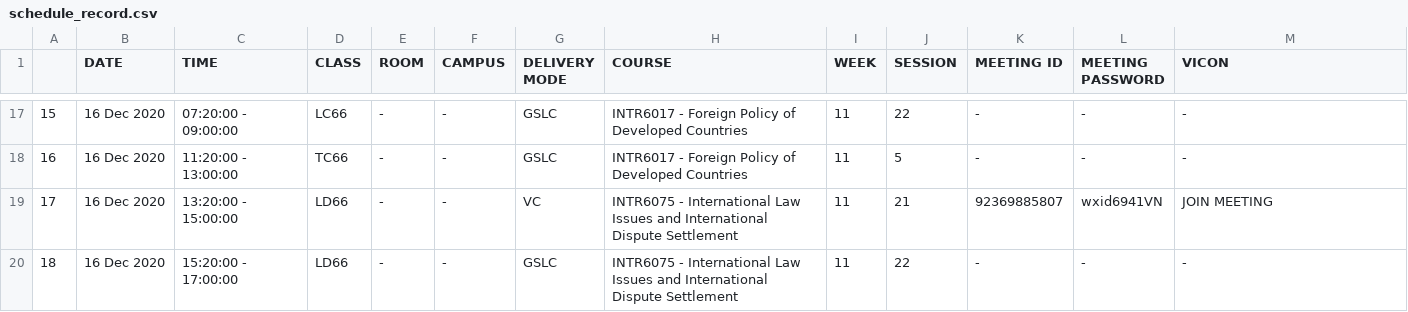
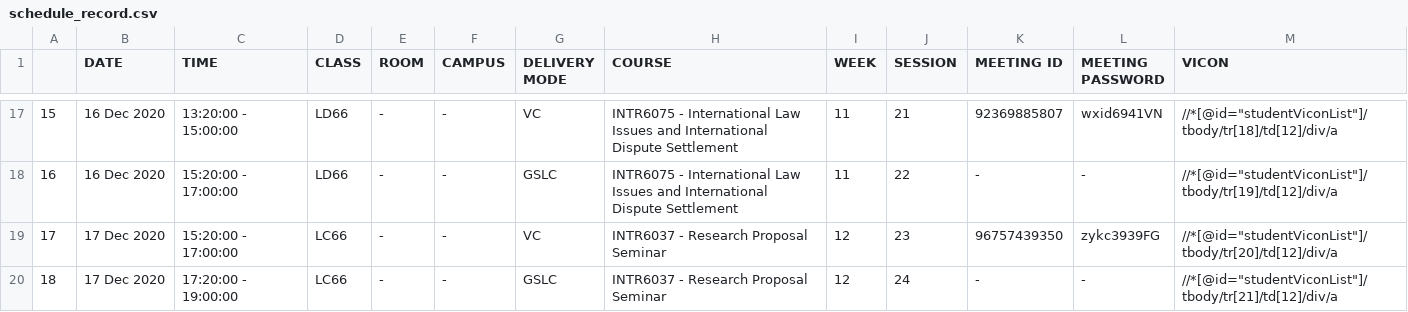
Before and after one commit to FachryRizano/Auto-Zoom, a CSV file: schedule_record.csv, drawn as a sheet; only a part is shown, gaps mark what is left out; the diff covers the shown part only.

```diff
--- a/schedule_record.csv
+++ b/schedule_record.csv
@@ -17,4 +17,4 @@
-15,16 Dec 2020,07:20:00 - 09:00:00,LC66,-,-,GSLC,INTR6017 - Foreign Policy of Developed Countries,11,22,-,-,-
-16,16 Dec 2020,11:20:00 - 13:00:00,TC66,-,-,GSLC,INTR6017 - Foreign Policy of Developed Countries,11,5,-,-,-
-17,16 Dec 2020,13:20:00 - 15:00:00,LD66,-,-,VC,INTR6075 - International Law Issues and International Dispute Settlement,11,21,92369885807,wxid6941VN,JOIN MEETING
-18,16 Dec 2020,15:20:00 - 17:00:00,LD66,-,-,GSLC,INTR6075 - International Law Issues and International Dispute Settlement,11,22,-,-,-
+15,16 Dec 2020,13:20:00 - 15:00:00,LD66,-,-,VC,INTR6075 - International Law Issues and International Dispute Settlement,11,21,92369885807,wxid6941VN,"//*[@id=""studentViconList""]/tbody/tr[18]/td[12]/div/a"
+16,16 Dec 2020,15:20:00 - 17:00:00,LD66,-,-,GSLC,INTR6075 - International Law Issues and International Dispute Settlement,11,22,-,-,"//*[@id=""studentViconList""]/tbody/tr[19]/td[12]/div/a"
+17,17 Dec 2020,15:20:00 - 17:00:00,LC66,-,-,VC,INTR6037 - Research Proposal Seminar,12,23,96757439350,zykc3939FG,"//*[@id=""studentViconList""]/tbody/tr[20]/td[12]/div/a"
+18,17 Dec 2020,17:20:00 - 19:00:00,LC66,-,-,GSLC,INTR6037 - Research Proposal Seminar,12,24,-,-,"//*[@id=""studentViconList""]/tbody/tr[21]/td[12]/div/a"
```
Also changed, not shown: 126 edited cells elsewhere in this file, 5 other files.
